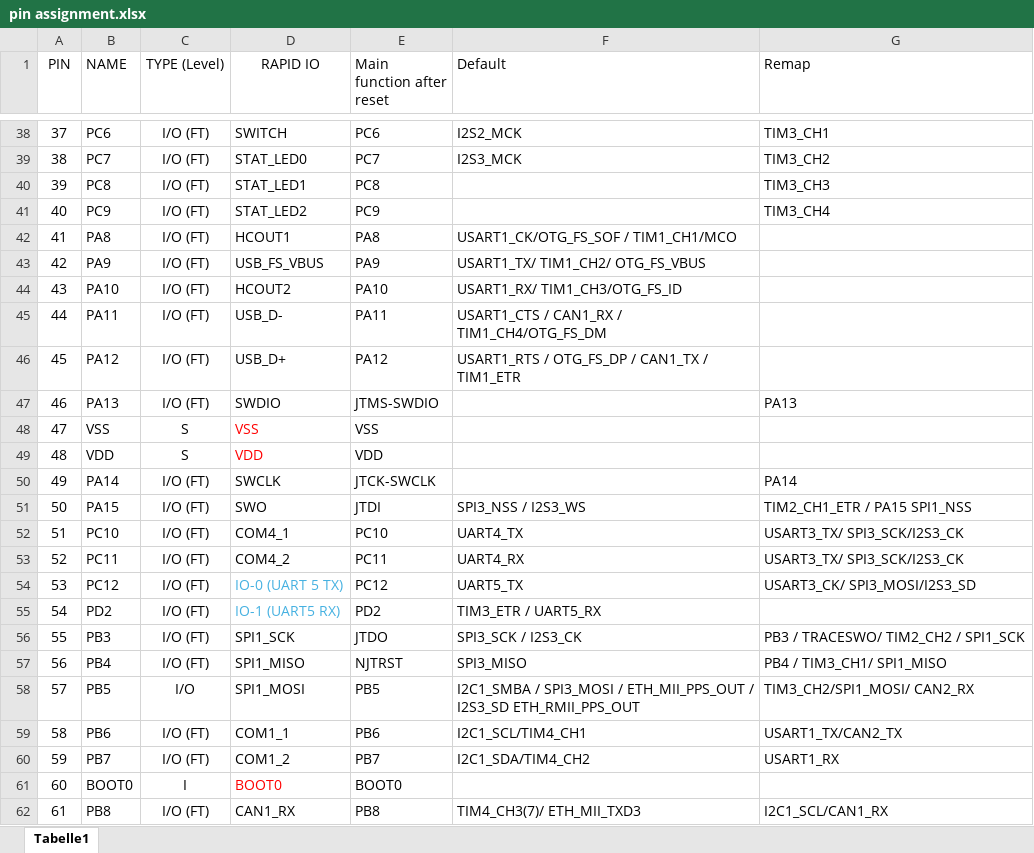
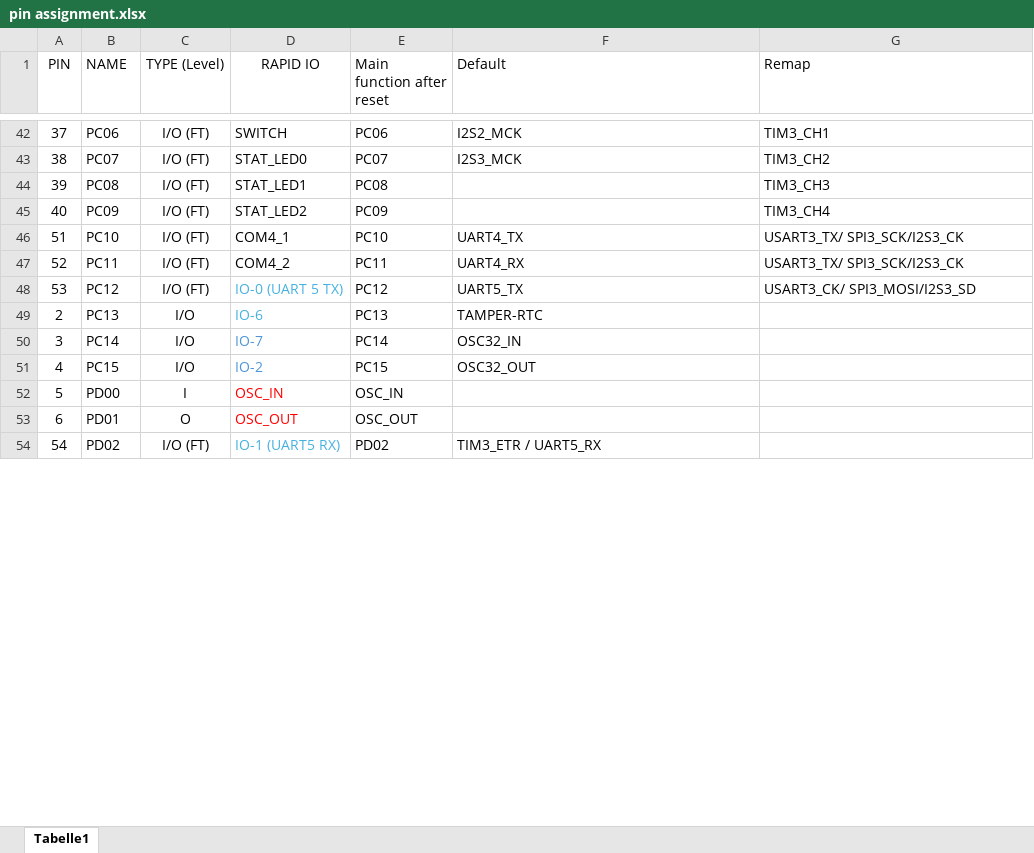
Before and after one commit to tudsat-rocket/rapid_io_module, an Excel workbook: pin assignment.xlsx, sheet Tabelle1, drawn as a sheet; only a part is shown, gaps mark what is left out; values as stored, in another font and other column widths than the file's, no borders; table styles not drawn; removed rows and columns are numbered as before the commit, all else as after; the diff covers the shown part only; the diff names each change by its address in the sheet, - before the commit and + after, or states it on an @@ line.

```diff
--- a/pin assignment.xlsx (sheet Tabelle1)
+++ b/pin assignment.xlsx (sheet Tabelle1)
-B42 (NAME): PC6
+B42 (NAME): PC06
-E42 (Main function after reset): PC6
+E42 (Main function after reset): PC06
-B43 (NAME): PC7
+B43 (NAME): PC07
-E43 (Main function after reset): PC7
+E43 (Main function after reset): PC07
-B44 (NAME): PC8
+B44 (NAME): PC08
-E44 (Main function after reset): PC8
+E44 (Main function after reset): PC08
-B45 (NAME): PC9
+B45 (NAME): PC09
-E45 (Main function after reset): PC9
+E45 (Main function after reset): PC09
-row 42: 41 | PA8 | I/O (FT) | HCOUT1 | PA8 | USART1_CK/OTG_FS_SOF / TIM1_CH1/MCO
-row 43: 42 | PA9 | I/O (FT) | USB_FS_VBUS | PA9 | USART1_TX/ TIM1_CH2/ OTG_FS_VBUS
-row 44: 43 | PA10 | I/O (FT) | HCOUT2 | PA10 | USART1_RX/ TIM1_CH3/OTG_FS_ID
@@ row 45 moved to row 15: 44 @@
@@ row 46 moved to row 16: 45 @@
@@ row 47 moved to row 17: 46 @@
@@ row 48 moved to row 63: 47 @@
@@ row 49 moved to row 58: 48 @@
@@ row 50 moved to row 18: 49 @@
@@ row 51 moved to row 19: 50 @@
@@ row 3 moved to row 49: 2 @@
@@ row 4 moved to row 50: 3 @@
+row 51: 4 | PC15 | I/O | IO-2 | PC15 | OSC32_OUT
+row 52: 5 | PD00 | I | OSC_IN | OSC_IN
+row 53: 6 | PD01 | O | OSC_OUT | OSC_OUT
-B54 (NAME): PD2
+B54 (NAME): PD02
-E54 (Main function after reset): PD2
+E54 (Main function after reset): PD02
-row 56: 55 | PB3 | I/O (FT) | SPI1_SCK | JTDO | SPI3_SCK / I2S3_CK | PB3 / TRACESWO/ TIM2_CH2 / SPI1_SCK
-row 57: 56 | PB4 | I/O (FT) | SPI1_MISO | NJTRST | SPI3_MISO | PB4 / TIM3_CH1/ SPI1_MISO
-row 58: 57 | PB5 | I/O | SPI1_MOSI | PB5 | I2C1_SMBA / SPI3_MOSI / ETH_MII_PPS_OUT / I2S3_SD ETH_RMII_PPS_OUT | TIM3_CH2/SPI1_MOSI/ CAN2_RX
-row 59: 58 | PB6 | I/O (FT) | COM1_1 | PB6 | I2C1_SCL/TIM4_CH1 | USART1_TX/CAN2_TX
-row 60: 59 | PB7 | I/O (FT) | COM1_2 | PB7 | I2C1_SDA/TIM4_CH2 | USART1_RX
@@ row 61 moved to row 2: 60 @@
-row 62: 61 | PB8 | I/O (FT) | CAN1_RX | PB8 | TIM4_CH3(7)/ ETH_MII_TXD3 | I2C1_SCL/CAN1_RX
```
Also changed, not shown: 16 added rows, 10 removed rows, 8 moved rows and 27 edited cells elsewhere in this sheet, 5 other files.
